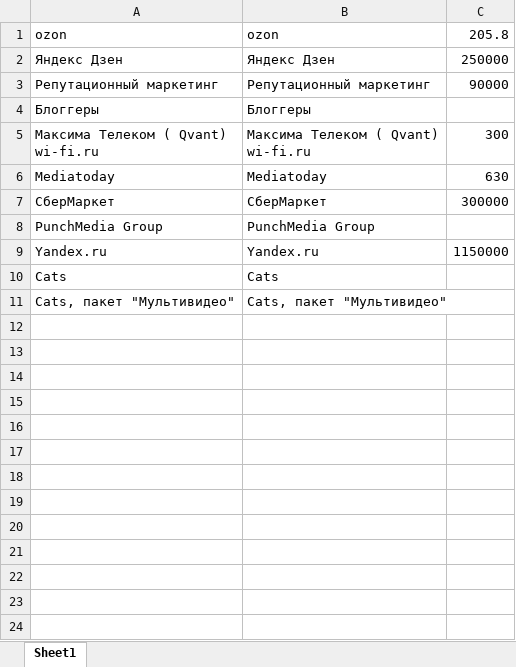
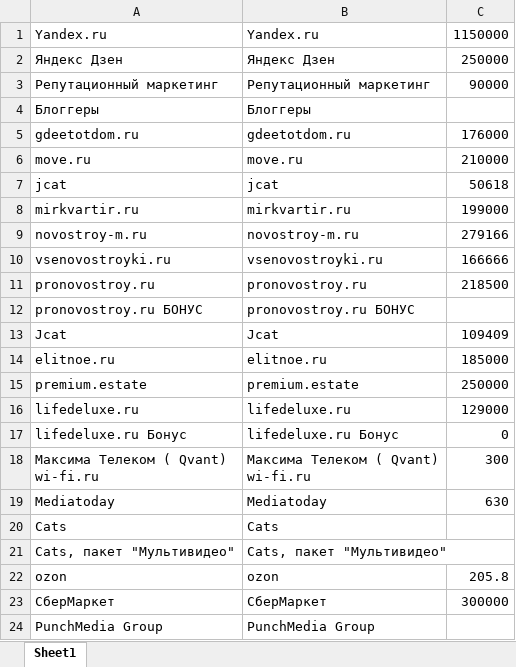
Before and after one commit to LidaDavydova/plan, an Excel workbook: media/pattern/buying.xlsx, sheet Sheet1, drawn as a sheet; values as stored, in another font and other column widths than the file's, no borders; the diff names each change by its address in the sheet, - before the commit and + after, or states it on an @@ line.

```diff
--- a/media/pattern/buying.xlsx (sheet Sheet1)
+++ b/media/pattern/buying.xlsx (sheet Sheet1)
@@ row 9 moved to row 1: Yandex.ru @@
+row 5: gdeetotdom.ru | gdeetotdom.ru | 176000
+row 6: move.ru | move.ru | 210000
+row 7: jcat | jcat | 50618
+row 8: mirkvartir.ru | mirkvartir.ru | 199000
+row 9: novostroy-m.ru | novostroy-m.ru | 279166
+row 10: vsenovostroyki.ru | vsenovostroyki.ru | 166666
+row 11: pronovostroy.ru | pronovostroy.ru | 218500
+row 12: pronovostroy.ru БОНУС | pronovostroy.ru БОНУС
+row 13: Jcat | Jcat | 109409
+row 14: elitnoe.ru | elitnoe.ru | 185000
+row 15: premium.estate | premium.estate | 250000
+row 16: lifedeluxe.ru | lifedeluxe.ru | 129000
+row 17: lifedeluxe.ru Бонус | lifedeluxe.ru Бонус | 0
@@ row 10 moved to row 20: Cats @@
@@ row 11 moved to row 21: Cats, пакет "Мультивидео" @@
@@ row 1 moved to row 22: ozon @@
```
Also changed, not shown: media/pattern/data.xlsx, 50 other files.
